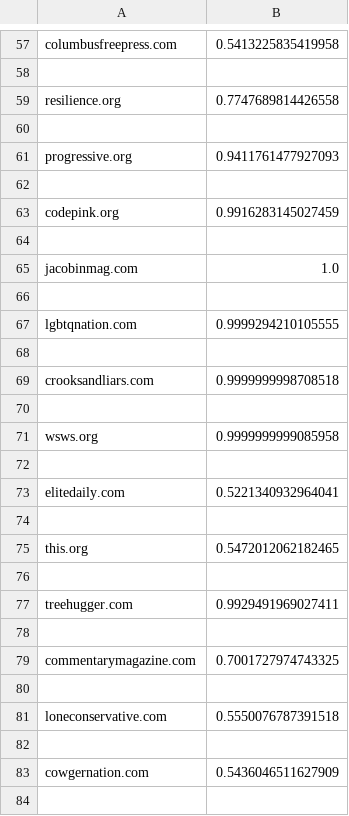
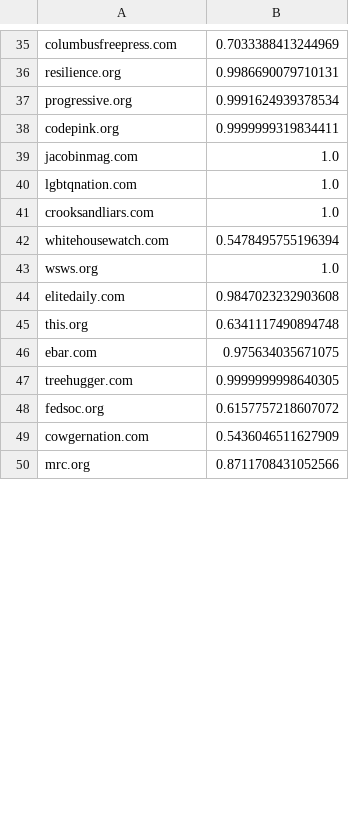
Before and after one commit to Alihoe/homeproject_dke_2021, a CSV file: output_data/left.csv, drawn as a sheet; only a part is shown, gaps mark what is left out; removed rows and columns are numbered as before the commit, all else as after; the diff covers the shown part only; the diff names each change by its address in the sheet, - before the commit and + after, or states it on an @@ line.

```diff
--- a/output_data/left.csv
+++ b/output_data/left.csv
-B35: 0.5413225835419958
+B35: 0.7033388413244969
-row 58: (empty)
-B36: 0.7747689814426558
+B36: 0.9986690079710131
-row 60: (empty)
-B37: 0.9411761477927093
+B37: 0.9991624939378534
-row 62: (empty)
-B38: 0.9916283145027459
+B38: 0.9999999319834411
-row 64: (empty)
-row 66: (empty)
-B40: 0.9999294210105555
+B40: 1.0
-row 68: (empty)
-B41: 0.9999999998708518
+B41: 1.0
-row 42: (empty)
+row 42: whitehousewatch.com | 0.5478495755196394
-B43: 0.9999999999085958
+B43: 1.0
-row 72: (empty)
-B44: 0.5221340932964041
+B44: 0.9847023232903608
-row 74: (empty)
-B45: 0.5472012062182465
+B45: 0.6341117490894748
-row 46: (empty)
+row 46: ebar.com | 0.975634035671075
-B47: 0.9929491969027411
+B47: 0.9999999998640305
-row 48: (empty)
+row 48: fedsoc.org | 0.6157757218607072
-row 79: commentarymagazine.com | 0.7001727974743325
-row 80: (empty)
-row 81: loneconservative.com | 0.5550076787391518
-row 82: (empty)
-row 50: (empty)
+row 50: mrc.org | 0.8711708431052566
```
Also changed, not shown: 2 added rows, 24 removed rows and 45 edited cells elsewhere in this file, output_data/right.csv, src/main/resources/generated_left.csv, 4 other files.
